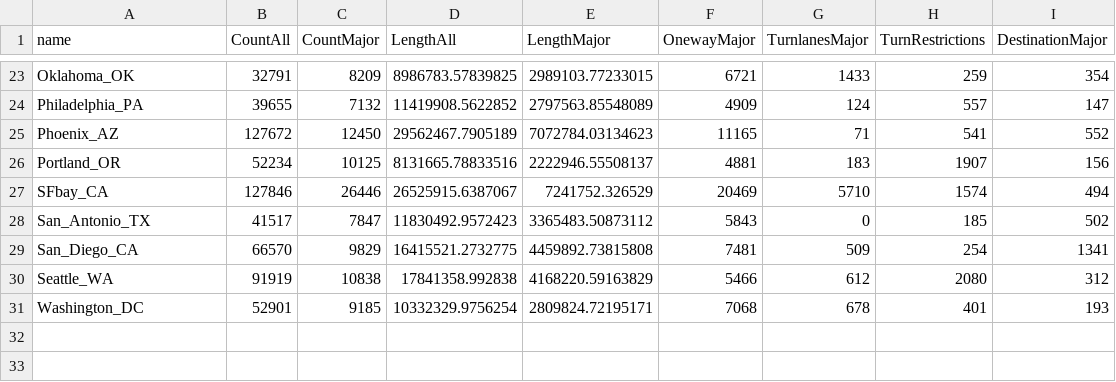
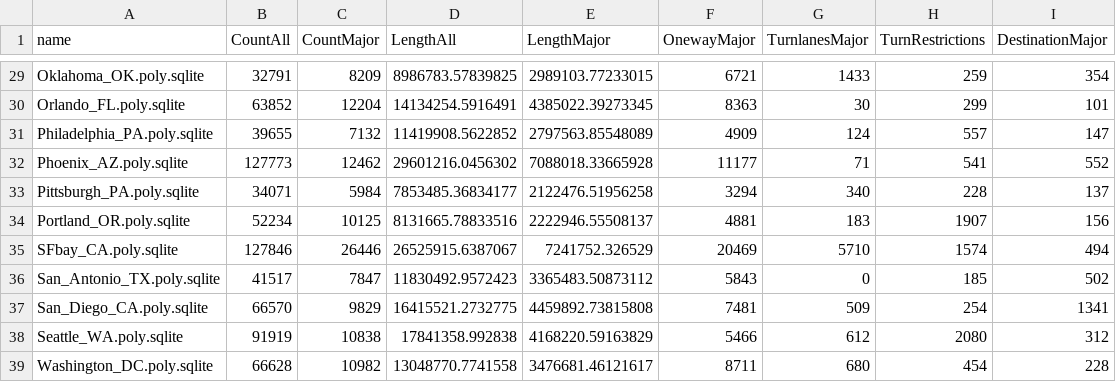
Before and after one commit to mapbox/mapping, a CSV file: 30cities/30cities_baseline_stats.csv, drawn as a sheet; only a part is shown, gaps mark what is left out; removed rows and columns are numbered as before the commit, all else as after; the diff covers the shown part only; the diff names each change by its address in the sheet, - before the commit and + after, or states it on an @@ line.

```diff
--- a/30cities/30cities_baseline_stats.csv
+++ b/30cities/30cities_baseline_stats.csv
-A29 (name): Oklahoma_OK
+A29 (name): Oklahoma_OK.poly.sqlite
+row 30: Orlando_FL.poly.sqlite | 63852 | 12204 | 14134254.5916491 | 4385022.39273345 | 8363 | 30 | 299 | 101
-A31 (name): Philadelphia_PA
+A31 (name): Philadelphia_PA.poly.sqlite
-row 25: Phoenix_AZ | 127672 | 12450 | 29562467.7905189 | 7072784.03134623 | 11165 | 71 | 541 | 552
+row 32: Phoenix_AZ.poly.sqlite | 127773 | 12462 | 29601216.0456302 | 7088018.33665928 | 11177 | 71 | 541 | 552
+row 33: Pittsburgh_PA.poly.sqlite | 34071 | 5984 | 7853485.36834177 | 2122476.51956258 | 3294 | 340 | 228 | 137
-A34 (name): Portland_OR
+A34 (name): Portland_OR.poly.sqlite
-A35 (name): SFbay_CA
+A35 (name): SFbay_CA.poly.sqlite
-A36 (name): San_Antonio_TX
+A36 (name): San_Antonio_TX.poly.sqlite
-A37 (name): San_Diego_CA
+A37 (name): San_Diego_CA.poly.sqlite
-A38 (name): Seattle_WA
+A38 (name): Seattle_WA.poly.sqlite
-row 31: Washington_DC | 52901 | 9185 | 10332329.9756254 | 2809824.72195171 | 7068 | 678 | 401 | 193
+row 39: Washington_DC.poly.sqlite | 66628 | 10982 | 13048770.7741558 | 3476681.46121617 | 8711 | 680 | 454 | 228
```
Also changed, not shown: 9 added rows, 3 removed rows and 18 edited cells elsewhere in this file.
